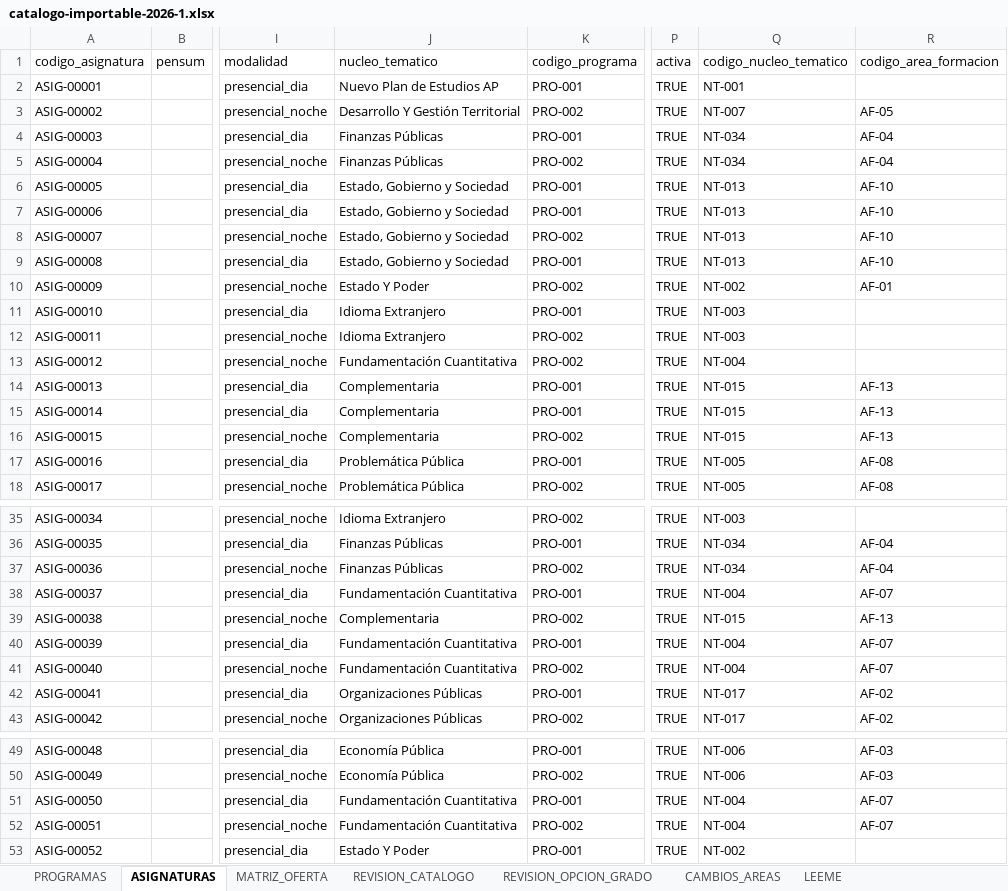
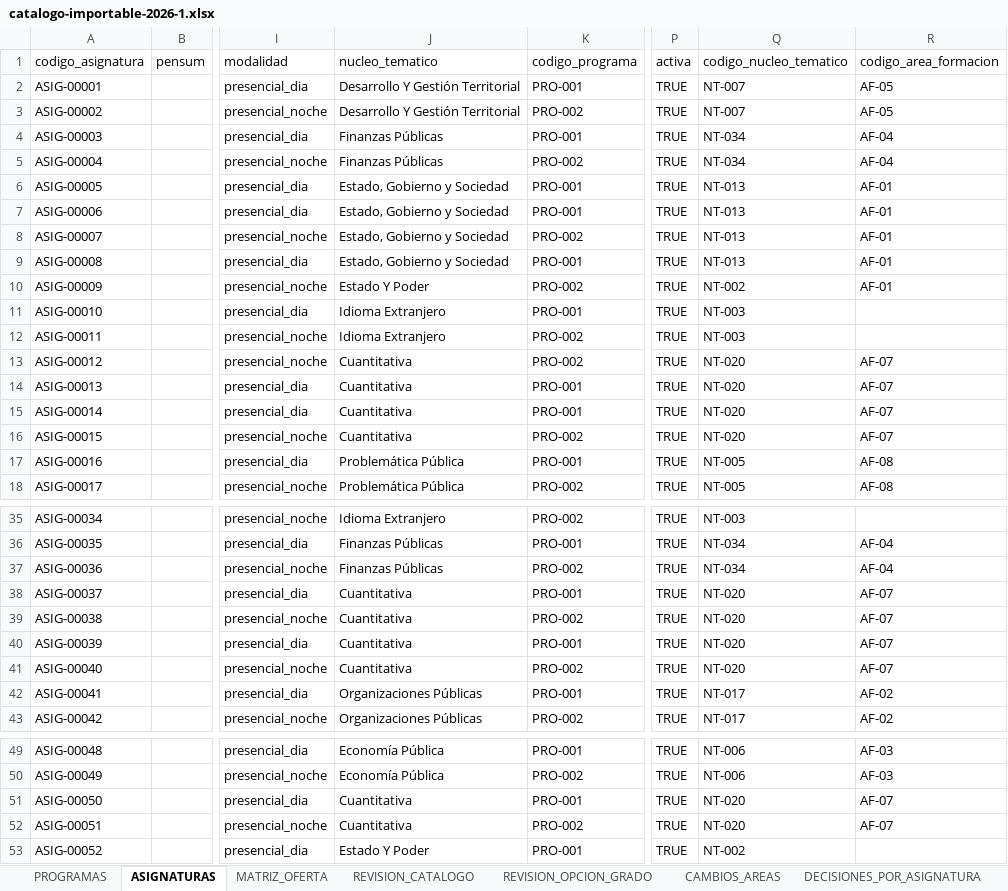
Before and after one commit to hernan-Saroa/Plataformacomunidadesap, an Excel workbook: esap/programacion/resultados/2026-1/catalogo-importable-2026-1.xlsx, sheet ASIGNATURAS, drawn as a sheet; only a part is shown, gaps mark what is left out; values as stored, in another font and other column widths than the file's, no borders; the diff covers the shown part only; the diff names each change by its address in the sheet, - before the commit and + after, or states it on an @@ line.

Commit message:
feat(pa): persist subject area decisions and measure additive bridge coverage

```diff
--- a/esap/programacion/resultados/2026-1/catalogo-importable-2026-1.xlsx (sheet ASIGNATURAS)
+++ b/esap/programacion/resultados/2026-1/catalogo-importable-2026-1.xlsx (sheet ASIGNATURAS)
+sheet tab: DECISIONES_POR_ASIGNATURA
-J2 (nucleo_tematico): Nuevo Plan de Estudios AP
+J2 (nucleo_tematico): Desarrollo Y Gestión Territorial
-Q2 (codigo_nucleo_tematico): NT-001
+Q2 (codigo_nucleo_tematico): NT-007
-R2 (codigo_area_formacion): (empty)
+R2 (codigo_area_formacion): AF-05
-R6:R9 (codigo_area_formacion): AF-10
+R6:R9 (codigo_area_formacion): AF-01
-J13 (nucleo_tematico): Fundamentación Cuantitativa
+J13 (nucleo_tematico): Cuantitativa
-Q13 (codigo_nucleo_tematico): NT-004
+Q13 (codigo_nucleo_tematico): NT-020
-R13 (codigo_area_formacion): (empty)
+R13 (codigo_area_formacion): AF-07
-J14:J16 (nucleo_tematico): Complementaria
+J14:J16 (nucleo_tematico): Cuantitativa
-Q14:Q16 (codigo_nucleo_tematico): NT-015
+Q14:Q16 (codigo_nucleo_tematico): NT-020
-R14:R16 (codigo_area_formacion): AF-13
+R14:R16 (codigo_area_formacion): AF-07
-J38 (nucleo_tematico): Fundamentación Cuantitativa
+J38 (nucleo_tematico): Cuantitativa
-Q38 (codigo_nucleo_tematico): NT-004
+Q38 (codigo_nucleo_tematico): NT-020
-J39 (nucleo_tematico): Complementaria
+J39 (nucleo_tematico): Cuantitativa
-Q39 (codigo_nucleo_tematico): NT-015
+Q39 (codigo_nucleo_tematico): NT-020
-R39 (codigo_area_formacion): AF-13
+R39 (codigo_area_formacion): AF-07
-J40:J41 (nucleo_tematico): Fundamentación Cuantitativa
+J40:J41 (nucleo_tematico): Cuantitativa
-Q40:Q41 (codigo_nucleo_tematico): NT-004
+Q40:Q41 (codigo_nucleo_tematico): NT-020
-J51:J52 (nucleo_tematico): Fundamentación Cuantitativa
+J51:J52 (nucleo_tematico): Cuantitativa
-Q51:Q52 (codigo_nucleo_tematico): NT-004
+Q51:Q52 (codigo_nucleo_tematico): NT-020
```
Also changed, not shown: 52 edited cells elsewhere in this sheet, sheet CAMBIOS_AREAS, sheet REVISION_CATALOGO, esap/programacion/resultados/2026-1/catalogo-conciliacion.xlsx, 14 other files.
